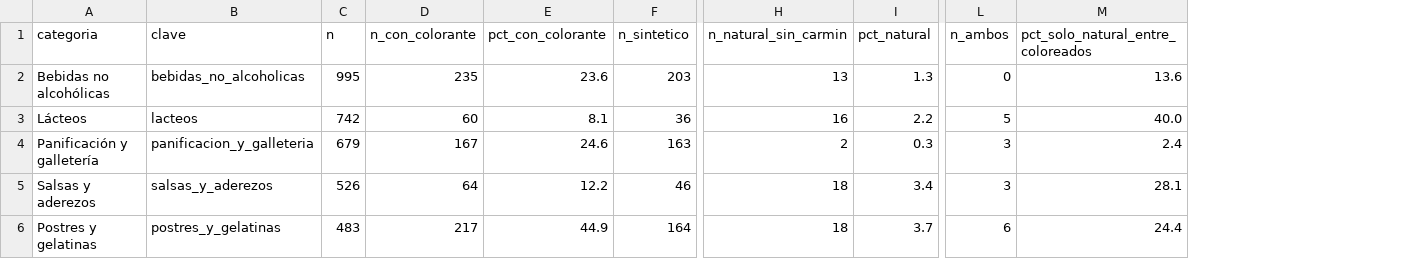
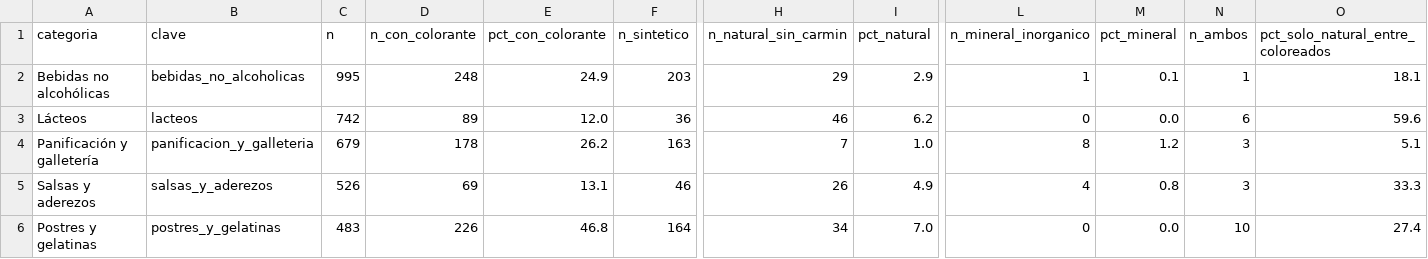
Before and after one commit to pantrok/colorantes-mexico-pln, a CSV file: reportes/06_matriz_categoria_clase.csv, drawn as a sheet; only a part is shown, gaps mark what is left out; addresses are those after the commit; the diff covers the shown part only; the diff names each change by its address in the sheet, - before the commit and + after, or states it on an @@ line.

Commit message:
Corrige cuatro bugs de conteo en la brecha depurada y extiende el arreglo a 09/11
Investigacion pedida por un diagnostico externo (DIAGNOSTICO_1597.md) sobre
la coincidencia 1597 = 1597 entre 05_auditoria_brecha.py y 07/08. Se reporto
evidencia primero, sin tocar codigo, y solo se aplico tras confirmacion
explicita.

Bugs confirmados y corregidos:
1. 05/06: el chequeo de contexto ("colorante" cerca) usaba un patron
   arbitrario por codigo en vez del termino que de verdad coincidio en cada
   producto. Afecta a 11 de los 13 codigos ambiguos.
2. 07/08: no deduplicaban detecciones por codigo; un producto con dos
   sinonimos del mismo colorante se contaba dos veces.
3. 07 (bloques D y E, dormido hoy): la estratificacion de los 600 y el
   recalculo de Chiu derivaban "es natural"/"es sintetico" de membresia
   cruda en el bloque del YAML en vez de pasar por clase_de().
4. 06: no excluia E170/E171/E172 de "naturales", solo E120.

Al aplicar el arreglo de deduplicacion (bug 2) a todo el pipeline goteo el
mismo bug, sin diagnosticar, en 09_replica_pais.py y
11_estructura_declaracion.py. Se corrigieron con el mismo patron: agrupar
por codigo, OR entre sinonimos para contexto y vocabulario. 10 y 12 se
revisaron y no lo tienen -su granularidad por termino es intencional.

La brecha depurada citable pasa de 67.5 % a 69.7 % (1208/1734). Flujo
01-12 recorrido de nuevo completo (09/11/12 en Mexico y Espana, 12 con
--comparar). 79/79 tests pasan.

Detalle completo, cifras antes/despues por script y el diccionario MEXICO
de 09 actualizado en BITACORA_PARCHES.md.

```diff
--- a/reportes/06_matriz_categoria_clase.csv
+++ b/reportes/06_matriz_categoria_clase.csv
+column L (n_mineral_inorganico), rows 2-6: 1 | 0 | 8 | 4 | 0
+column M (pct_mineral), rows 2-6: 0.1 | 0.0 | 1.2 | 0.8 | 0.0
-D2 (n_con_colorante): 235
+D2 (n_con_colorante): 248
-E2 (pct_con_colorante): 23.6
+E2 (pct_con_colorante): 24.9
-H2 (n_natural_sin_carmin): 13
+H2 (n_natural_sin_carmin): 29
-I2 (pct_natural): 1.3
+I2 (pct_natural): 2.9
-N2 (n_ambos): 0
+N2 (n_ambos): 1
-O2: 13.6
+O2: 18.1
-D3 (n_con_colorante): 60
+D3 (n_con_colorante): 89
-E3 (pct_con_colorante): 8.1
+E3 (pct_con_colorante): 12.0
-H3 (n_natural_sin_carmin): 16
+H3 (n_natural_sin_carmin): 46
-I3 (pct_natural): 2.2
+I3 (pct_natural): 6.2
-N3 (n_ambos): 5
+N3 (n_ambos): 6
-O3: 40.0
+O3: 59.6
-D4 (n_con_colorante): 167
+D4 (n_con_colorante): 178
-E4 (pct_con_colorante): 24.6
+E4 (pct_con_colorante): 26.2
-H4 (n_natural_sin_carmin): 2
+H4 (n_natural_sin_carmin): 7
-I4 (pct_natural): 0.3
+I4 (pct_natural): 1.0
-O4: 2.4
+O4: 5.1
-D5 (n_con_colorante): 64
+D5 (n_con_colorante): 69
-E5 (pct_con_colorante): 12.2
+E5 (pct_con_colorante): 13.1
-H5 (n_natural_sin_carmin): 18
+H5 (n_natural_sin_carmin): 26
-I5 (pct_natural): 3.4
+I5 (pct_natural): 4.9
-O5: 28.1
+O5: 33.3
-D6 (n_con_colorante): 217
+D6 (n_con_colorante): 226
-E6 (pct_con_colorante): 44.9
+E6 (pct_con_colorante): 46.8
-H6 (n_natural_sin_carmin): 18
+H6 (n_natural_sin_carmin): 34
-I6 (pct_natural): 3.7
+I6 (pct_natural): 7.0
-N6 (n_ambos): 6
+N6 (n_ambos): 10
-O6: 24.4
+O6: 27.4
```
Also changed, not shown: 41 edited cells elsewhere in this file, reportes/07_brecha_por_codigo.csv, reportes/07_falsador1_forma.csv, 27 other files.
